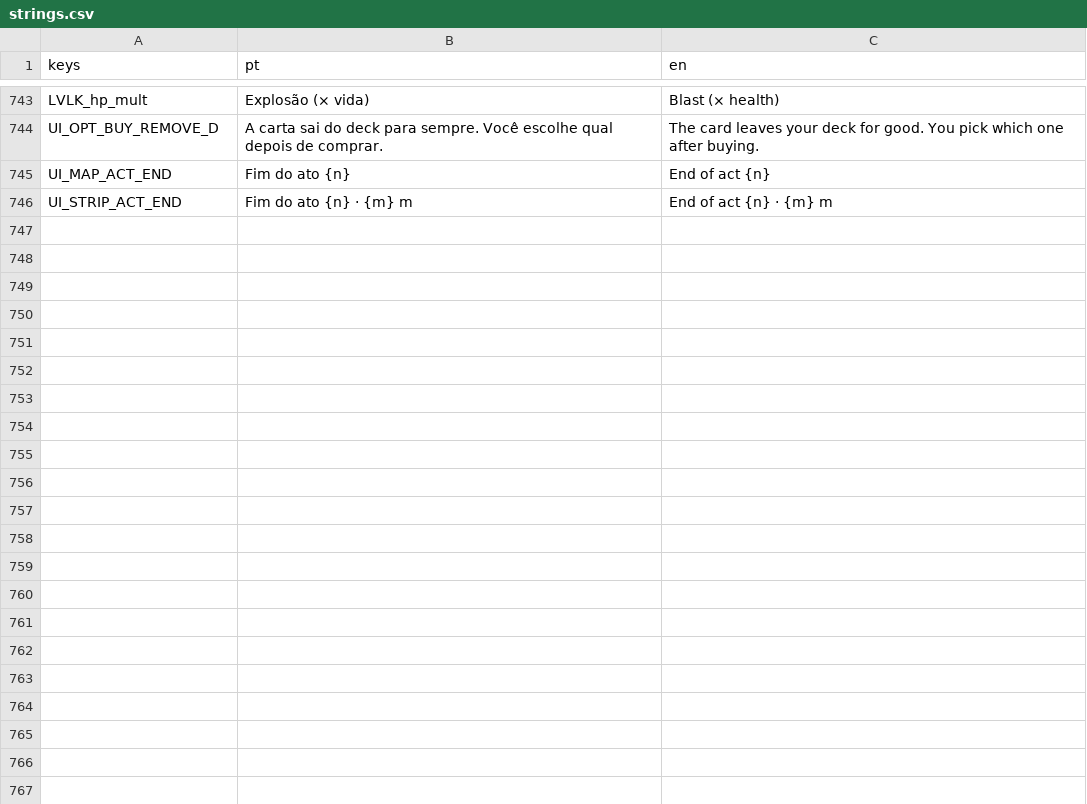
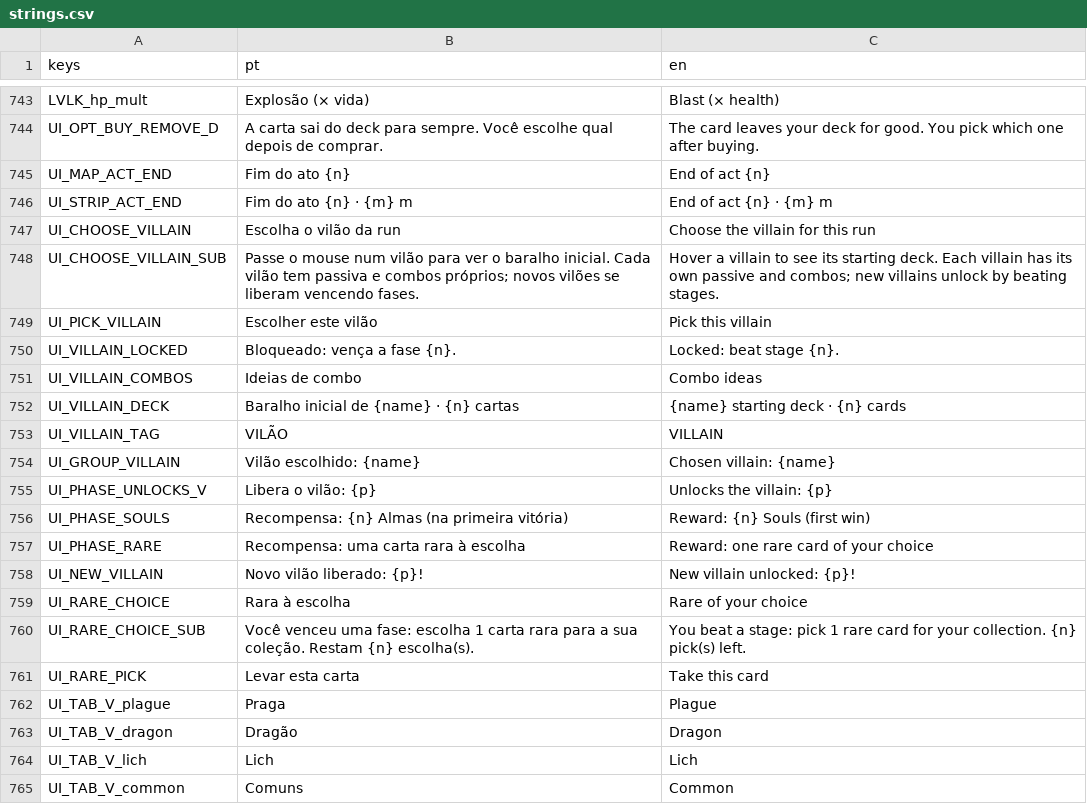
Before and after one commit to gabriellazycat/LastBoss, a CSV file: locale/strings.csv, drawn as a sheet; only a part is shown, gaps mark what is left out; the diff covers the shown part only.

```diff
--- a/locale/strings.csv
+++ b/locale/strings.csv
@@ -746 +746,20 @@ UI_MAP_ACT_END,Fim do ato {n},End of act {n}
 UI_STRIP_ACT_END,Fim do ato {n} · {m} m,End of act {n} · {m} m
+UI_CHOOSE_VILLAIN,Escolha o vilão da run,Choose the villain for this run
+UI_CHOOSE_VILLAIN_SUB,Passe o mouse num vilão para ver o baralho inicial. Cada vilão tem passiva e combos próprios; novos vilões se liberam vencendo fases.,Hover a villain to see its starting deck. Each villain has its own passive and combos; new villains unlock by beating stages.
+UI_PICK_VILLAIN,Escolher este vilão,Pick this villain
+UI_VILLAIN_LOCKED,Bloqueado: vença a fase {n}.,Locked: beat stage {n}.
+UI_VILLAIN_COMBOS,Ideias de combo,Combo ideas
+UI_VILLAIN_DECK,Baralho inicial de {name} · {n} cartas,{name} starting deck · {n} cards
+UI_VILLAIN_TAG,VILÃO,VILLAIN
+UI_GROUP_VILLAIN,Vilão escolhido: {name},Chosen villain: {name}
+UI_PHASE_UNLOCKS_V,Libera o vilão: {p},Unlocks the villain: {p}
+UI_PHASE_SOULS,Recompensa: {n} Almas (na primeira vitória),Reward: {n} Souls (first win)
+UI_PHASE_RARE,Recompensa: uma carta rara à escolha,Reward: one rare card of your choice
+UI_NEW_VILLAIN,Novo vilão liberado: {p}!,New villain unlocked: {p}!
+UI_RARE_CHOICE,Rara à escolha,Rare of your choice
+UI_RARE_CHOICE_SUB,Você venceu uma fase: escolha 1 carta rara para a sua coleção. Restam {n} escolha(s).,You beat a stage: pick 1 rare card for your collection. {n} pick(s) left.
+UI_RARE_PICK,Levar esta carta,Take this card
+UI_TAB_V_plague,Praga,Plague
+UI_TAB_V_dragon,Dragão,Dragon
+UI_TAB_V_lich,Lich,Lich
+UI_TAB_V_common,Comuns,Common
```
Also changed, not shown: 12 added rows elsewhere in this file, 24 other files.
